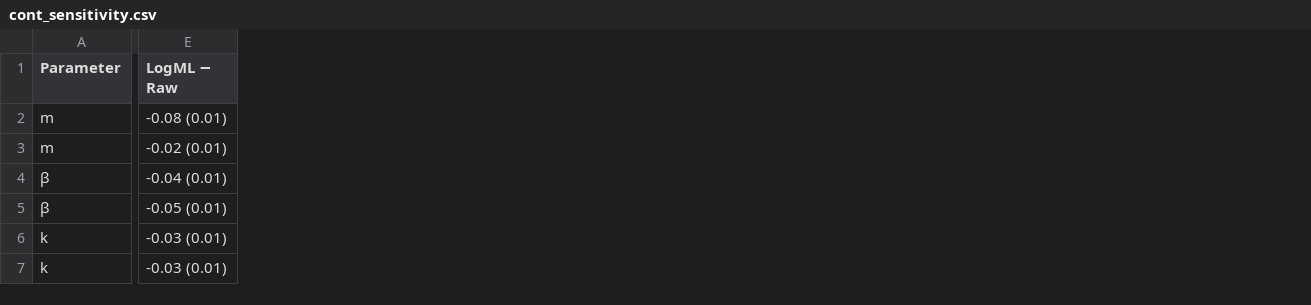
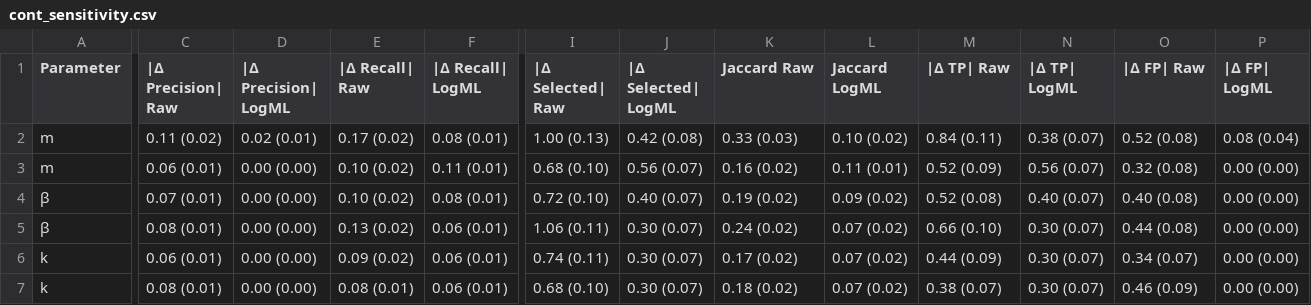
Before and after one commit to PetarMatejcic/BART_logml_vi, a CSV file: results/export_tables/cont_sensitivity.csv, drawn as a sheet; only a part is shown, gaps mark what is left out; removed rows and columns are numbered as before the commit, all else as after; the diff covers the shown part only; the diff names each change by its address in the sheet, - before the commit and + after, or states it on an @@ line.

```diff
--- a/results/export_tables/cont_sensitivity.csv
+++ b/results/export_tables/cont_sensitivity.csv
+column C (|Δ Precision| Raw), rows 2-7: 0.11 (0.02) | 0.06 (0.01) | 0.07 (0.01) | 0.08 (0.01) | 0.06 (0.01) | 0.08 (0.01)
+column D (|Δ Precision| LogML), rows 2-7: 0.02 (0.01) | 0.00 (0.00) | 0.00 (0.00) | 0.00 (0.00) | 0.00 (0.00) | 0.00 (0.00)
+column E (|Δ Recall| Raw), rows 2-7: 0.17 (0.02) | 0.10 (0.02) | 0.10 (0.02) | 0.13 (0.02) | 0.09 (0.02) | 0.08 (0.01)
+column F (|Δ Recall| LogML), rows 2-7: 0.08 (0.01) | 0.11 (0.01) | 0.08 (0.01) | 0.06 (0.01) | 0.06 (0.01) | 0.06 (0.01)
-column E (LogML − Raw), rows 2-7: -0.08 (0.01) | -0.02 (0.01) | -0.04 (0.01) | -0.05 (0.01) | -0.03 (0.01) | -0.03 (0.01)
+column I (|Δ Selected| Raw), rows 2-7: 1.00 (0.13) | 0.68 (0.10) | 0.72 (0.10) | 1.06 (0.11) | 0.74 (0.11) | 0.68 (0.10)
+column J (|Δ Selected| LogML), rows 2-7: 0.42 (0.08) | 0.56 (0.07) | 0.40 (0.07) | 0.30 (0.07) | 0.30 (0.07) | 0.30 (0.07)
+column K (Jaccard Raw), rows 2-7: 0.33 (0.03) | 0.16 (0.02) | 0.19 (0.02) | 0.24 (0.02) | 0.17 (0.02) | 0.18 (0.02)
+column L (Jaccard LogML), rows 2-7: 0.10 (0.02) | 0.11 (0.01) | 0.09 (0.02) | 0.07 (0.02) | 0.07 (0.02) | 0.07 (0.02)
+column M (|Δ TP| Raw), rows 2-7: 0.84 (0.11) | 0.52 (0.09) | 0.52 (0.08) | 0.66 (0.10) | 0.44 (0.09) | 0.38 (0.07)
+column N (|Δ TP| LogML), rows 2-7: 0.38 (0.07) | 0.56 (0.07) | 0.40 (0.07) | 0.30 (0.07) | 0.30 (0.07) | 0.30 (0.07)
+column O (|Δ FP| Raw), rows 2-7: 0.52 (0.08) | 0.32 (0.08) | 0.40 (0.08) | 0.44 (0.08) | 0.34 (0.07) | 0.46 (0.09)
+column P (|Δ FP| LogML), rows 2-7: 0.08 (0.04) | 0.00 (0.00) | 0.00 (0.00) | 0.00 (0.00) | 0.00 (0.00) | 0.00 (0.00)
```
Also changed, not shown: 2 edited cells elsewhere in this file, results/export_tables/bin_paired.csv, results/export_tables/bin_sensitivity.csv, 19 other files.
